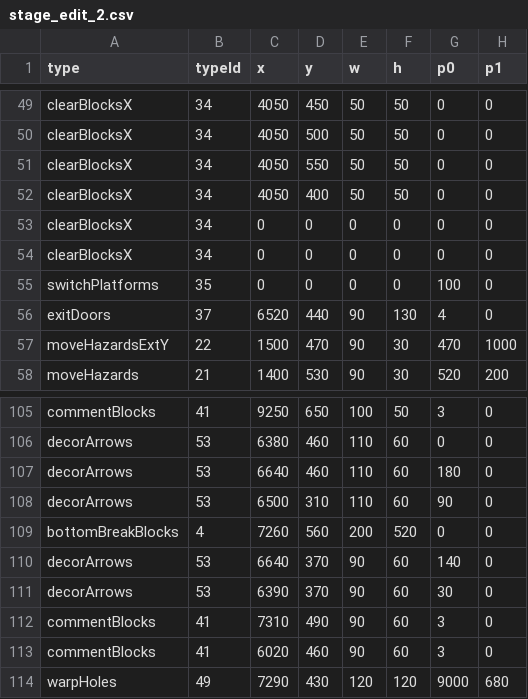
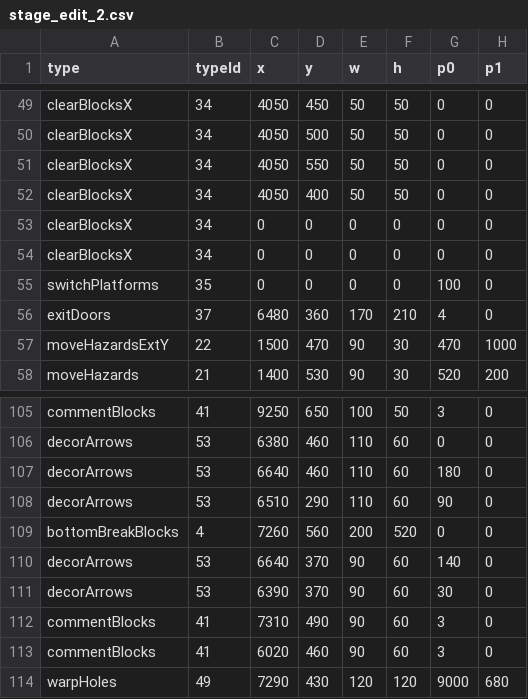
Before and after one commit to tahayuu/2Dgame_1_new, a CSV file: 2Dgame_1/data/stages/stage_edit_2.csv, drawn as a sheet; only a part is shown, gaps mark what is left out; the diff names each change by its address in the sheet, - before the commit and + after, or states it on an @@ line.

```diff
--- a/2Dgame_1/data/stages/stage_edit_2.csv
+++ b/2Dgame_1/data/stages/stage_edit_2.csv
-C56 (x): 6520
+C56 (x): 6480
-D56 (y): 440
+D56 (y): 360
-E56 (w): 90
+E56 (w): 170
-F56 (h): 130
+F56 (h): 210
-C108 (x): 6500
+C108 (x): 6510
-D108 (y): 310
+D108 (y): 290
```
Also changed, not shown: 2Dgame_1/data/stages/stage_edit_1.csv, 2Dgame_1/data/stages/stage_edit_4.csv, 32 other files.
